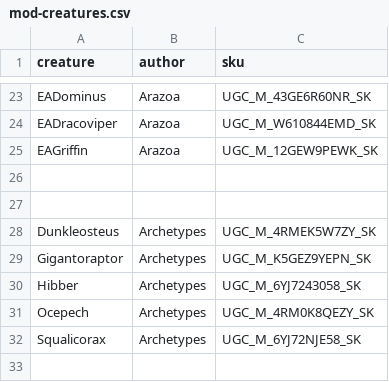
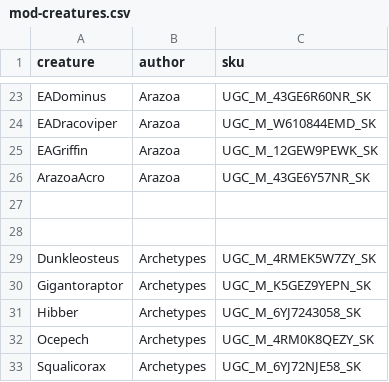
Before and after one commit to NexLink-Core-LLC/game-config-data, a CSV file: path-of-titans/mod-creatures.csv, drawn as a sheet; only a part is shown, gaps mark what is left out; the shorter side is filled out with more unchanged rows.

Commit message:
feat(creatures): add ArazoaAcro to the mod-creatures list

```diff
--- a/path-of-titans/mod-creatures.csv
+++ b/path-of-titans/mod-creatures.csv
@@ -25,2 +25,3 @@ EADracoviper,Arazoa,UGC_M_W610844EMD_SK
 EAGriffin,Arazoa,UGC_M_12GEW9PEWK_SK
+ArazoaAcro,Arazoa,UGC_M_43GE6Y57NR_SK
 
```
